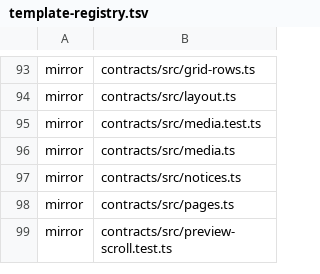
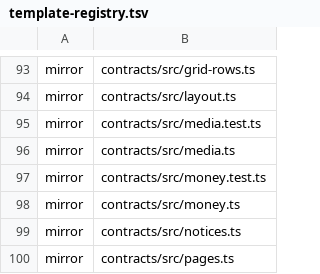
Before and after one commit to Vovanda/WebHolyGrail, a TSV file: template-registry.tsv, drawn as a sheet; only a part is shown, gaps mark what is left out; the shorter side is filled out with more unchanged rows; the diff names each change by its address in the sheet, - before the commit and + after, or states it on an @@ line.

Commit message:
feat(contracts): деньги - Micros внутри, Money на границе, курс с версиями
- Micros: целые микроединицы ×10⁶; Money {units, micros, currency} - единственный формат сумм на границах
- parseMoney: проверка формы на входе, предел units под точные целые JavaScript, без отрицательных сумм
- курс - целое с периодом действия; версии, плановая смена и её отмена; рубль 1:1 по умолчанию
- перевод через частное и остаток, всегда из базовой суммы; нет курса на дату - rate_missing без подмены

```diff
--- a/template-registry.tsv
+++ b/template-registry.tsv
+row 97: mirror | contracts/src/money.test.ts
+row 98: mirror | contracts/src/money.ts
```
Also changed, not shown: 3 other files.
